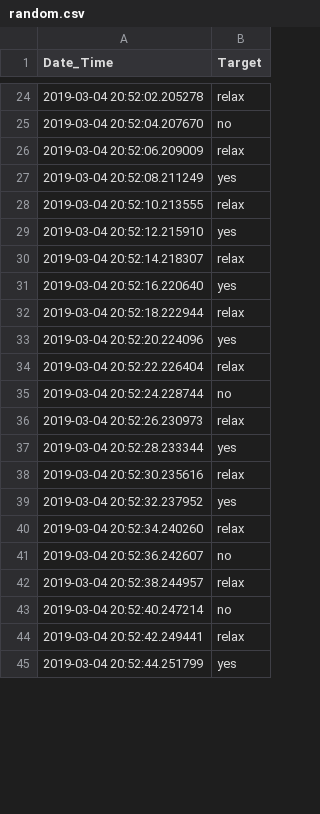
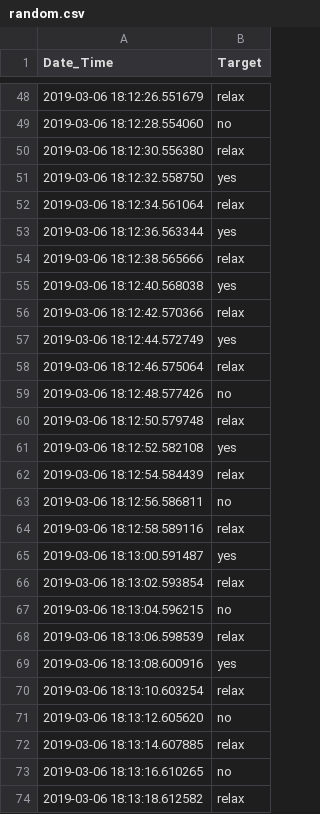
Before and after one commit to RoamEasy/emg-deep-learning, a CSV file: data/random.csv, drawn as a sheet; only a part is shown, gaps mark what is left out; the diff covers the shown part only.

```diff
--- a/data/random.csv
+++ b/data/random.csv
@@ -24,22 +48,27 @@ Date_Time,Target
-2019-03-04 20:52:02.205278,relax
-2019-03-04 20:52:04.207670,no
-2019-03-04 20:52:06.209009,relax
-2019-03-04 20:52:08.211249,yes
-2019-03-04 20:52:10.213555,relax
-2019-03-04 20:52:12.215910,yes
-2019-03-04 20:52:14.218307,relax
-2019-03-04 20:52:16.220640,yes
-2019-03-04 20:52:18.222944,relax
-2019-03-04 20:52:20.224096,yes
-2019-03-04 20:52:22.226404,relax
-2019-03-04 20:52:24.228744,no
-2019-03-04 20:52:26.230973,relax
-2019-03-04 20:52:28.233344,yes
-2019-03-04 20:52:30.235616,relax
-2019-03-04 20:52:32.237952,yes
-2019-03-04 20:52:34.240260,relax
-2019-03-04 20:52:36.242607,no
-2019-03-04 20:52:38.244957,relax
-2019-03-04 20:52:40.247214,no
-2019-03-04 20:52:42.249441,relax
-2019-03-04 20:52:44.251799,yes
+2019-03-06 18:12:26.551679,relax
+2019-03-06 18:12:28.554060,no
+2019-03-06 18:12:30.556380,relax
+2019-03-06 18:12:32.558750,yes
+2019-03-06 18:12:34.561064,relax
+2019-03-06 18:12:36.563344,yes
+2019-03-06 18:12:38.565666,relax
+2019-03-06 18:12:40.568038,yes
+2019-03-06 18:12:42.570366,relax
+2019-03-06 18:12:44.572749,yes
+2019-03-06 18:12:46.575064,relax
+2019-03-06 18:12:48.577426,no
+2019-03-06 18:12:50.579748,relax
+2019-03-06 18:12:52.582108,yes
+2019-03-06 18:12:54.584439,relax
+2019-03-06 18:12:56.586811,no
+2019-03-06 18:12:58.589116,relax
+2019-03-06 18:13:00.591487,yes
+2019-03-06 18:13:02.593854,relax
+2019-03-06 18:13:04.596215,no
+2019-03-06 18:13:06.598539,relax
+2019-03-06 18:13:08.600916,yes
+2019-03-06 18:13:10.603254,relax
+2019-03-06 18:13:12.605620,no
+2019-03-06 18:13:14.607885,relax
+2019-03-06 18:13:16.610265,no
+2019-03-06 18:13:18.612582,relax
```
Also changed, not shown: 27 added rows, 1 removed row and 28 edited cells elsewhere in this file, 4 other files.
